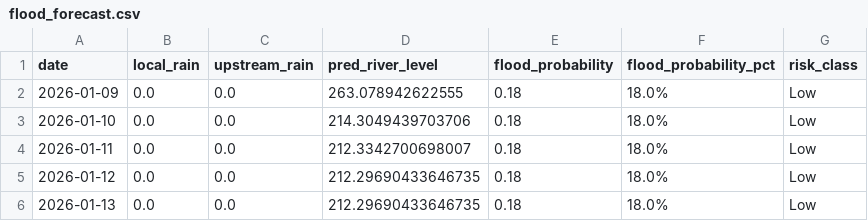
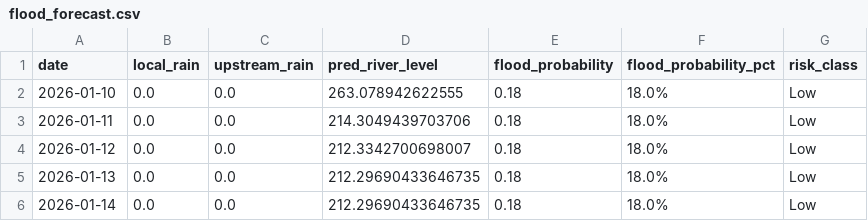
Before and after one commit to keshavkhandelwal13/Matsya-Flood-detector, a CSV file: backend/flood_detector/flood_forecast.csv, drawn as a sheet.

```diff
--- a/backend/flood_detector/flood_forecast.csv
+++ b/backend/flood_detector/flood_forecast.csv
@@ -1,6 +1,6 @@
 date,local_rain,upstream_rain,pred_river_level,flood_probability,flood_probability_pct,risk_class
-2026-01-09,0.0,0.0,263.078942622555,0.18,18.0%,Low
-2026-01-10,0.0,0.0,214.3049439703706,0.18,18.0%,Low
-2026-01-11,0.0,0.0,212.3342700698007,0.18,18.0%,Low
-2026-01-12,0.0,0.0,212.29690433646735,0.18,18.0%,Low
+2026-01-10,0.0,0.0,263.078942622555,0.18,18.0%,Low
+2026-01-11,0.0,0.0,214.3049439703706,0.18,18.0%,Low
+2026-01-12,0.0,0.0,212.3342700698007,0.18,18.0%,Low
 2026-01-13,0.0,0.0,212.29690433646735,0.18,18.0%,Low
+2026-01-14,0.0,0.0,212.29690433646735,0.18,18.0%,Low
```
Also changed, not shown: backend/csv_generator/flood_prediction.csv, 3 other files.
